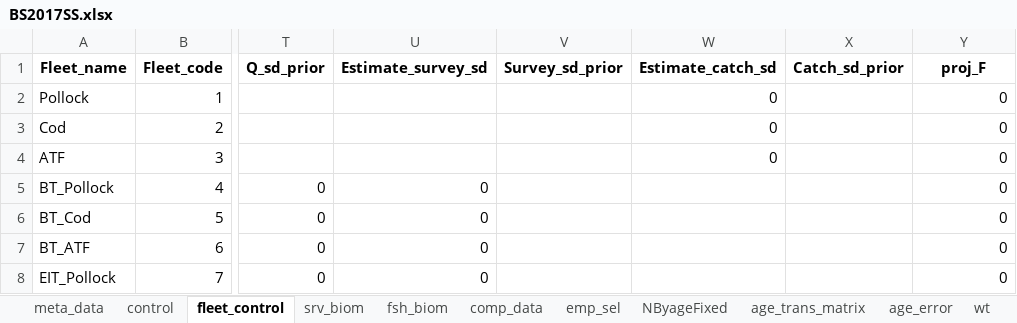
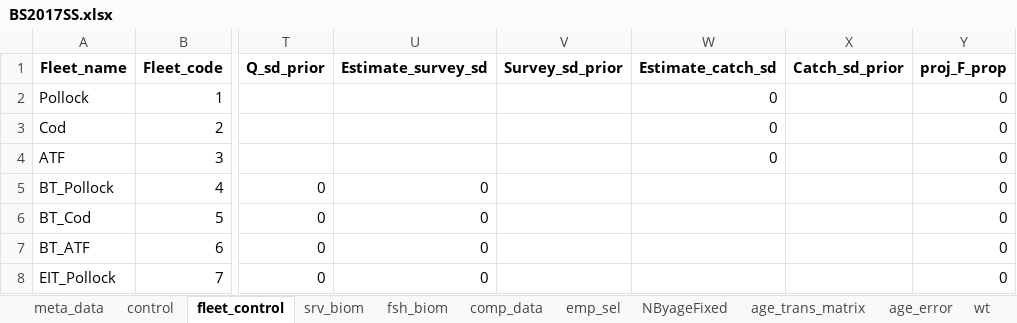
Before and after one commit to grantdadams/Rceattle, an Excel workbook: BS2017SS.xlsx, sheet fleet_control, drawn as a sheet; only a part is shown, gaps mark what is left out; values as stored, in another font and other column widths than the file's, no borders; the diff names each change by its address in the sheet, - before the commit and + after, or states it on an @@ line.

```diff
--- a/BS2017SS.xlsx (sheet fleet_control)
+++ b/BS2017SS.xlsx (sheet fleet_control)
-Y1: proj_F
+Y1: proj_F_prop
```
Also changed, not shown: sheet control, 15 other files.
